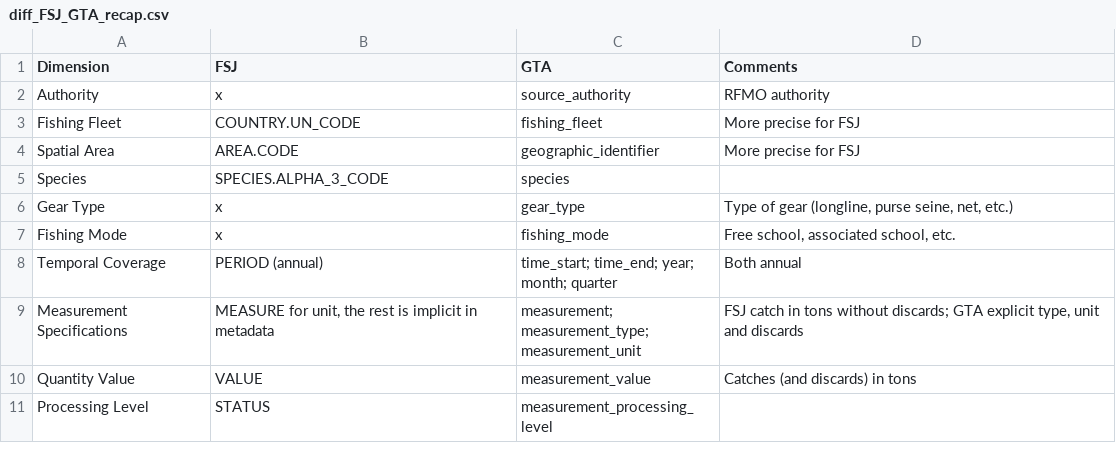
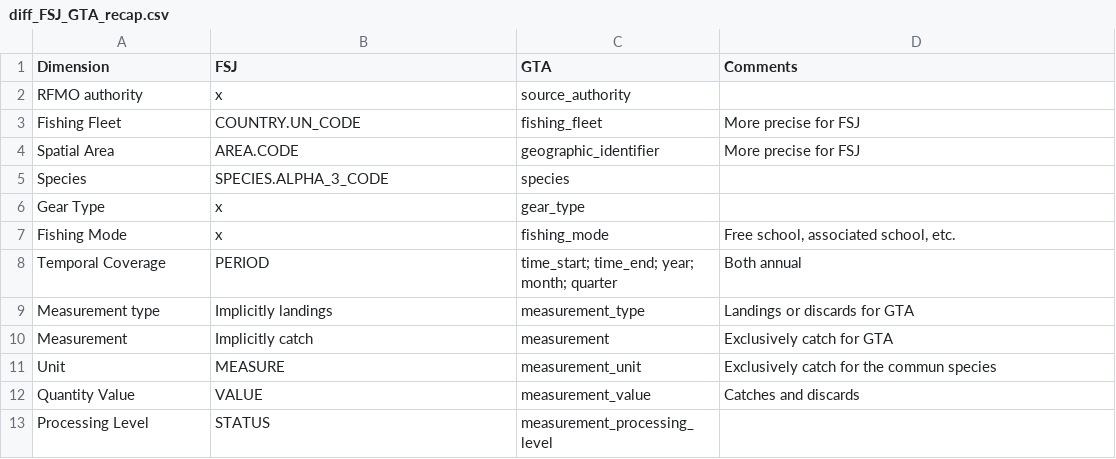
Before and after one commit to manuchassot/GTA_NC_DataPaper, a CSV file: diff_FSJ_GTA_recap.csv, drawn as a sheet.

Commit message:
feature: update recap tables

```diff
--- a/diff_FSJ_GTA_recap.csv
+++ b/diff_FSJ_GTA_recap.csv
@@ -1,3 +1,3 @@
 Dimension,FSJ ,GTA ,Comments
-Authority,x,source_authority,RFMO authority
+RFMO authority,x,source_authority,
 Fishing Fleet,"COUNTRY.UN_CODE",fishing_fleet,"More precise for FSJ"
@@ -5,10 +5,10 @@ Spatial Area,AREA.CODE,geographic_identifier,"More precise for FSJ"
 Species,SPECIES.ALPHA_3_CODE,species,""
-Gear Type,x,gear_type,"Type of gear (longline, purse seine, net, etc.)"
+Gear Type,x,gear_type,""
 Fishing Mode,x,fishing_mode,"Free school, associated school, etc."
-Temporal Coverage,"PERIOD (annual)","time_start; time_end; year;
-month; quarter","Both annual"
-Measurement Specifications,"MEASURE for unit, the rest is implicit in metadata","measurement;
-measurement_type;
-measurement_unit","FSJ catch in tons without discards; GTA explicit type, unit and discards"
-Quantity Value,VALUE,measurement_value,"Catches (and discards) in tons"
+Temporal Coverage,"PERIOD","time_start; time_end; year;
+month; quarter","Both annual"
+Measurement type,"Implicitly landings","measurement_type","Landings or discards for GTA"
+Measurement,"Implicitly catch","measurement","Exclusively catch for GTA"
+Unit,"MEASURE","measurement_unit","Exclusively catch for the commun species"
+Quantity Value,VALUE,measurement_value,"Catches and discards"
 Processing Level,STATUS,measurement_processing_level,""
```
Also changed, not shown: 2 other files.
